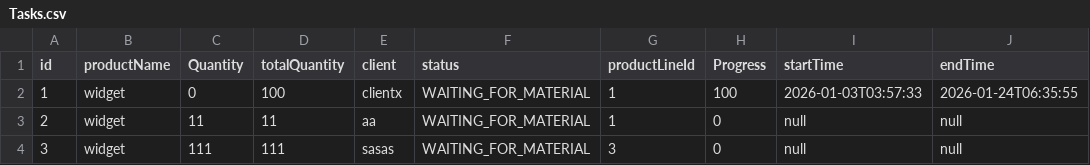
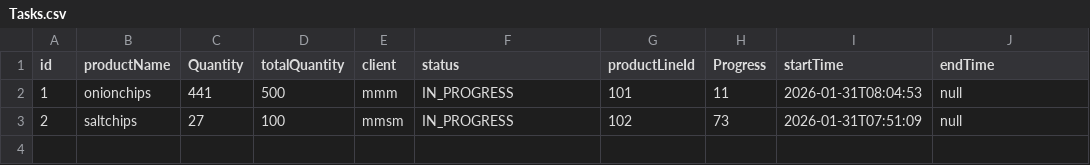
Before and after one commit to Mustafa-Hazzaa/P3-assignment, a CSV file: Data/Tasks.csv, drawn as a sheet.

```diff
--- a/Data/Tasks.csv
+++ b/Data/Tasks.csv
@@ -1,4 +1,3 @@
 id,productName,Quantity,totalQuantity,client,status,productLineId,Progress,startTime,endTime
-1,widget,0,100,clientx,WAITING_FOR_MATERIAL,1,100,2026-01-03T03:57:33,2026-01-24T06:35:55
-2,widget,11,11,aa,WAITING_FOR_MATERIAL,1,0,null,null
-3,widget,111,111,sasas,WAITING_FOR_MATERIAL,3,0,null,null
+1,onionchips,441,500,mmm,IN_PROGRESS,101,11,2026-01-31T08:04:53,null
+2,saltchips,27,100,mmsm,IN_PROGRESS,102,73,2026-01-31T07:51:09,null
```
Also changed, not shown: 14 other files.
